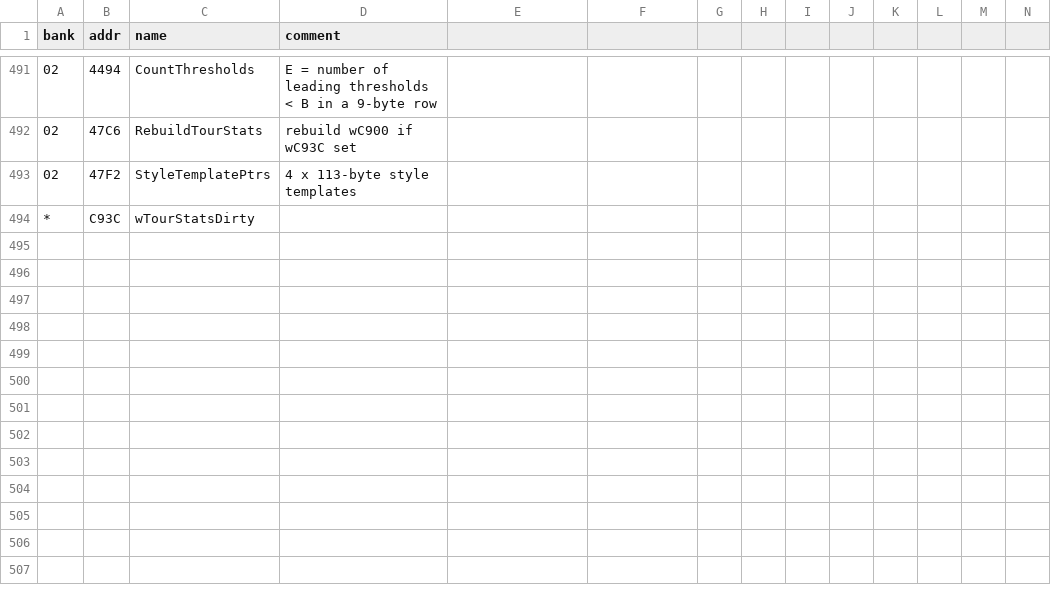
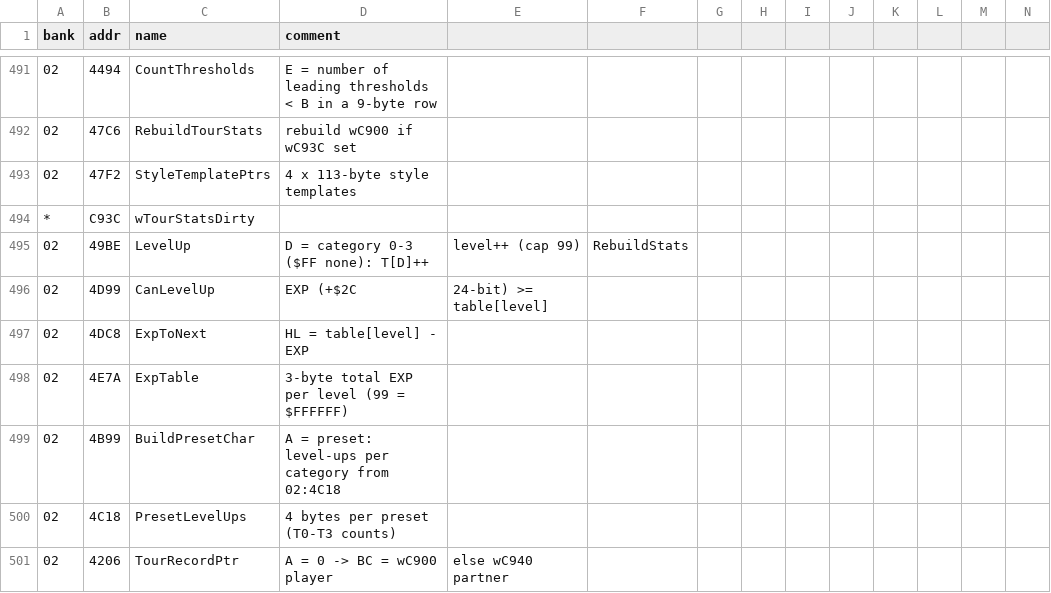
Before and after one commit to akeem000-ship-it/re-skill, a CSV file: projects/mario-tennis-gbc/labels.csv, drawn as a sheet; only a part is shown, gaps mark what is left out; rows hold the shown columns only; the diff names each change by its address in the sheet, - before the commit and + after, or states it on an @@ line.

```diff
--- a/projects/mario-tennis-gbc/labels.csv
+++ b/projects/mario-tennis-gbc/labels.csv
+row 495: 02 | 49BE | LevelUp | D = category 0-3 ($FF none): T[D]++ | level++ (cap 99) | RebuildStats
+row 496: 02 | 4D99 | CanLevelUp | EXP (+$2C | 24-bit) >= table[level]
+row 497: 02 | 4DC8 | ExpToNext | HL = table[level] - EXP
+row 498: 02 | 4E7A | ExpTable | 3-byte total EXP per level (99 = $FFFFFF)
+row 499: 02 | 4B99 | BuildPresetChar | A = preset: level-ups per category from 02:4C18
+row 500: 02 | 4C18 | PresetLevelUps | 4 bytes per preset (T0-T3 counts)
+row 501: 02 | 4206 | TourRecordPtr | A = 0 -> BC = wC900 player | else wC940 partner
```
Also changed, not shown: 1 other file.
